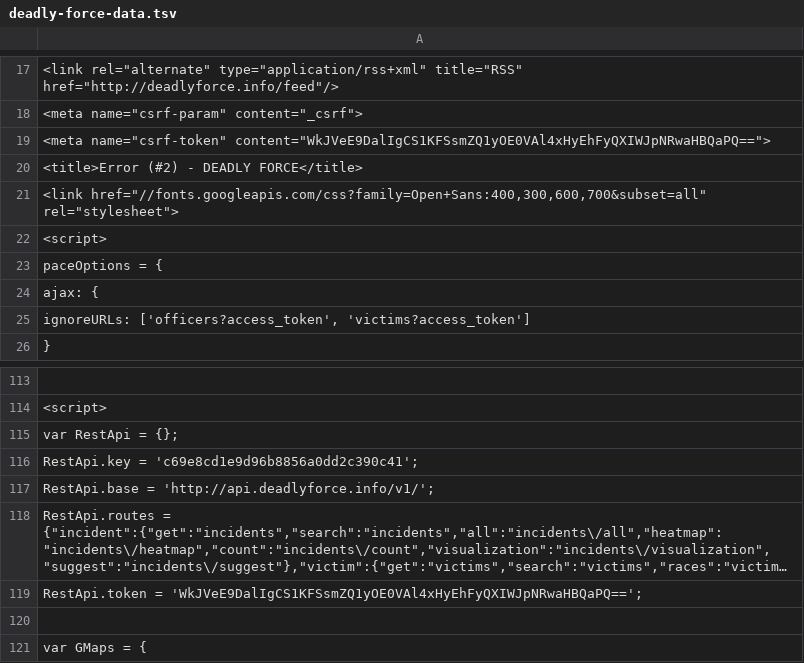
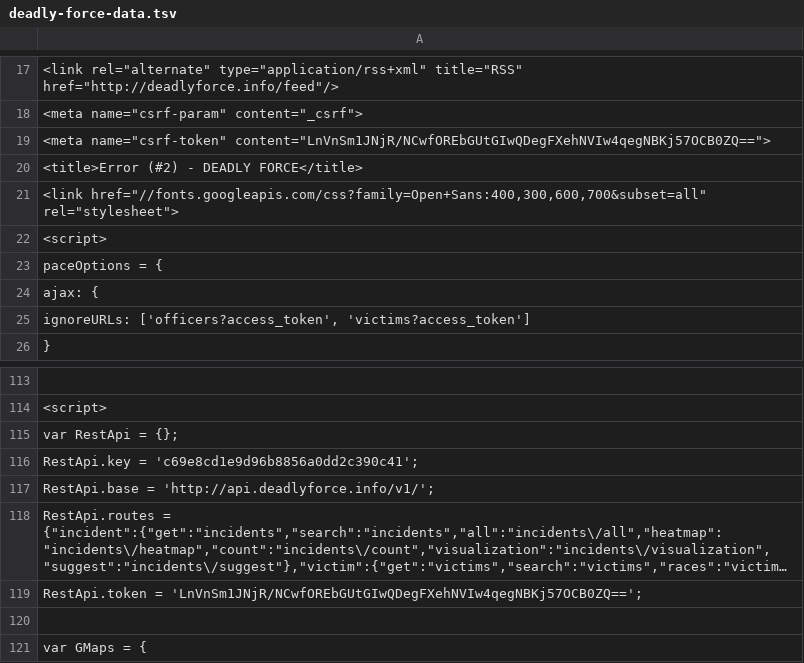
Before and after one commit to deadly-force/US-Police-Killings-Database, a TSV file: deadly-force-data.tsv, drawn as a sheet; only a part is shown, gaps mark what is left out; long unchanged cells end in …; the diff names each change by its address in the sheet, - before the commit and + after, or states it on an @@ line.

```diff
--- a/deadly-force-data.tsv
+++ b/deadly-force-data.tsv
-A19: <meta name="csrf-token" content="WkJVeE9DalIgCS1KFSsmZQ1yOE0VAl4xHyEhFyQXIWJpNRwaHBQaPQ==">
+A19: <meta name="csrf-token" content="LnVnSm1JNjR/NCwfOREbGUtGIwQDegFXehNVIw4qegNBKj57OCB0ZQ==">
-A119: RestApi.token = 'WkJVeE9DalIgCS1KFSsmZQ1yOE0VAl4xHyEhFyQXIWJpNRwaHBQaPQ==';
+A119: RestApi.token = 'LnVnSm1JNjR/NCwfOREbGUtGIwQDegFXehNVIw4qegNBKj57OCB0ZQ==';
```
Also changed, not shown: deadly-force-data.csv, 2 other files.
